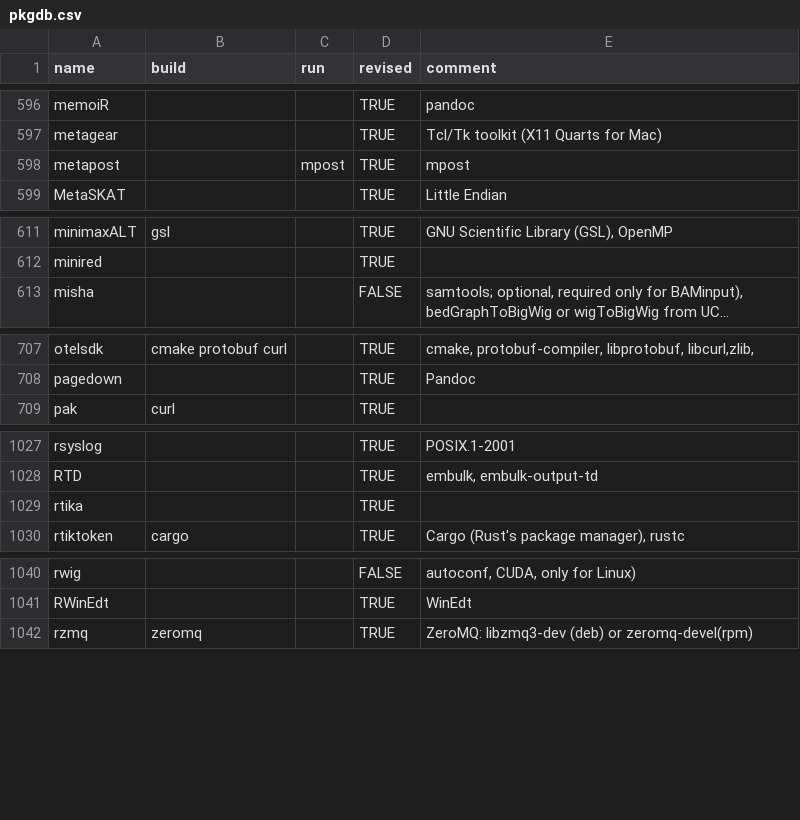
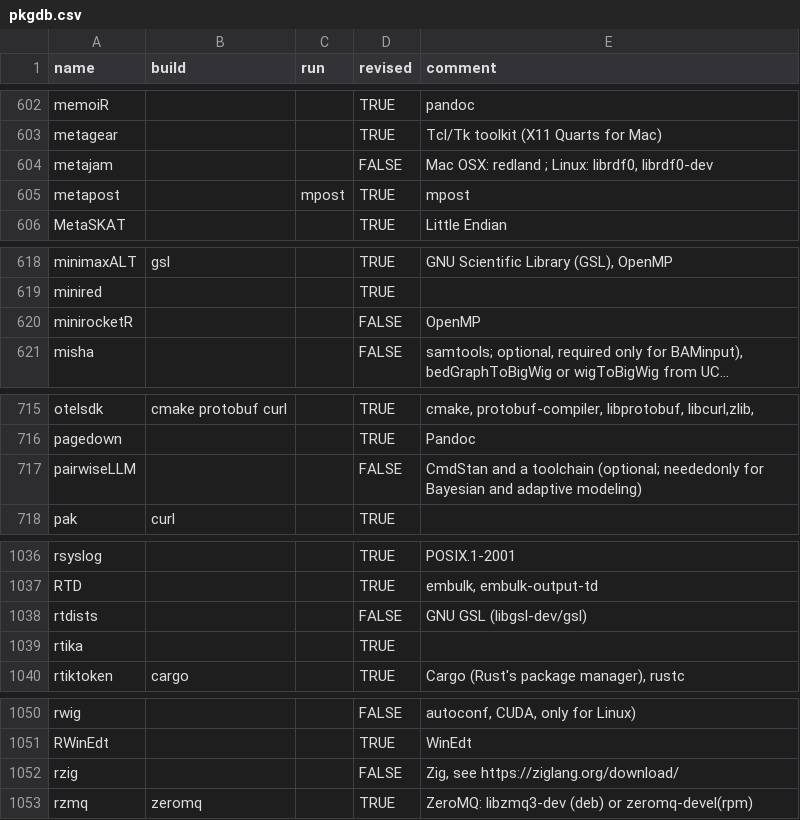
Before and after one commit to cran4linux/sysreqs, a CSV file: pkgdb.csv, drawn as a sheet; only a part is shown, gaps mark what is left out; long unchanged cells end in …; the diff covers the shown part only; the diff names each change by its address in the sheet, - before the commit and + after, or states it on an @@ line.

```diff
--- a/pkgdb.csv
+++ b/pkgdb.csv
+row 604: metajam |  |  | FALSE | Mac OSX: redland ; Linux: librdf0, librdf0-dev
+row 620: minirocketR |  |  | FALSE | OpenMP
+row 717: pairwiseLLM |  |  | FALSE | CmdStan and a toolchain (optional; neededonly for Bayesian and adaptive modeling)
+row 1038: rtdists |  |  | FALSE | GNU GSL (libgsl-dev/gsl)
+row 1052: rzig |  |  | FALSE | Zig, see https://ziglang.org/download/
```
Also changed, not shown: 8 added rows and 3 edited cells elsewhere in this file.
